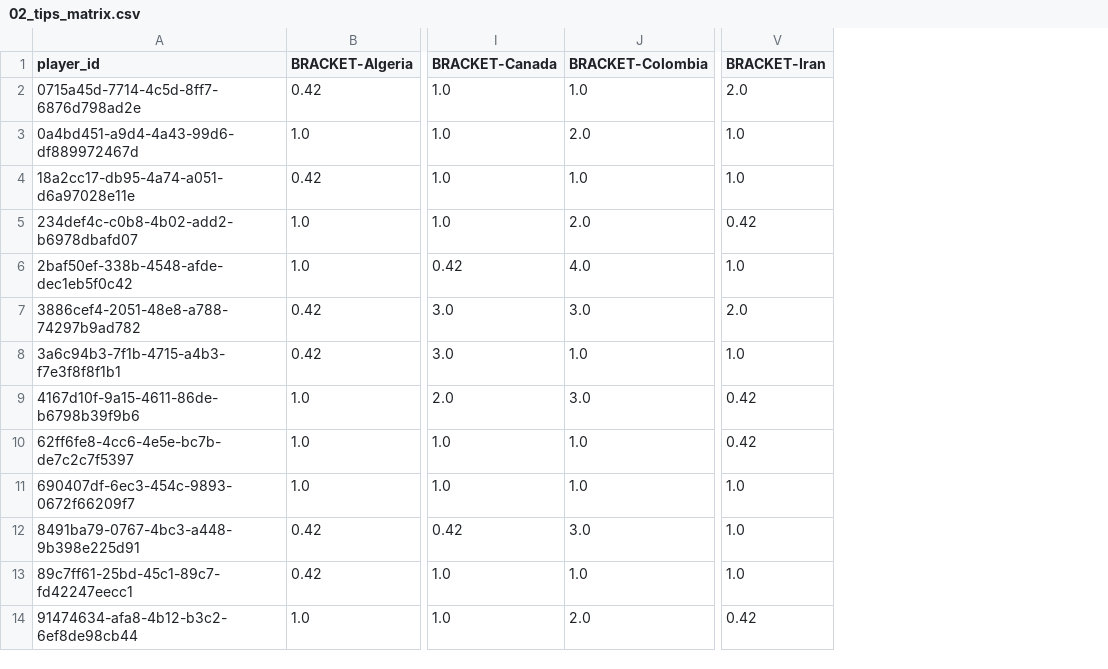
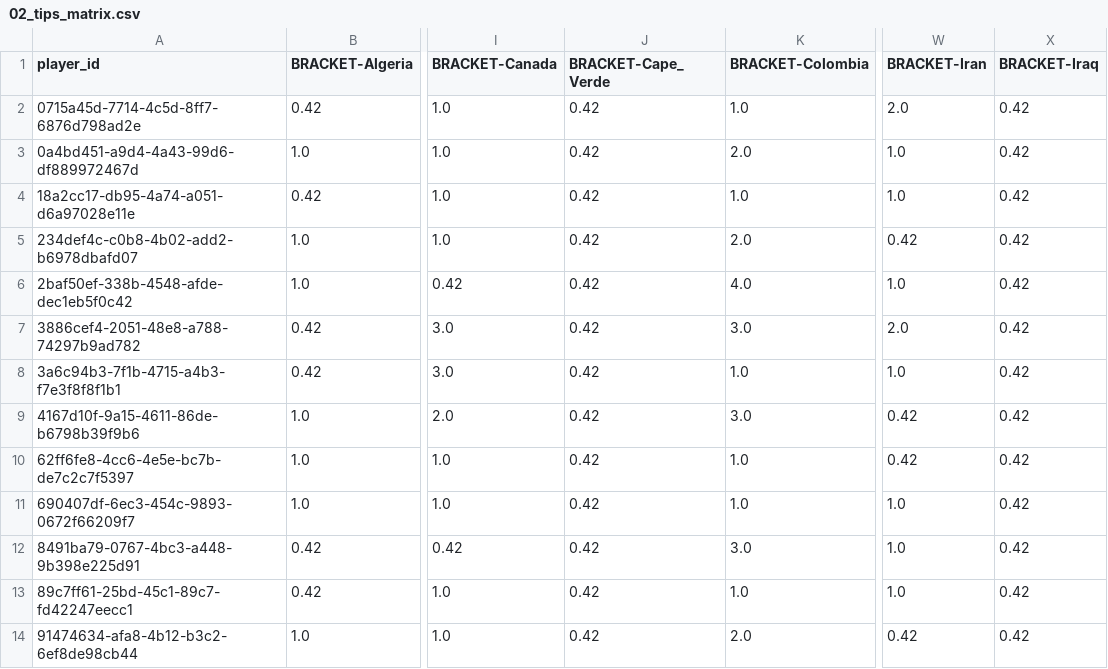
Before and after one commit to adambasile/wc26-tipping, a CSV file: 02_tips_matrix.csv, drawn as a sheet; only a part is shown, gaps mark what is left out; the diff names each change by its address in the sheet, - before the commit and + after, or states it on an @@ line.

```diff
--- a/02_tips_matrix.csv
+++ b/02_tips_matrix.csv
+column J (BRACKET-Cape_Verde), rows 2-14: all 0.42
+column X (BRACKET-Iraq), rows 2-14: all 0.42
```
Also changed, not shown: 02_player_lookup.csv, 7 other files.
